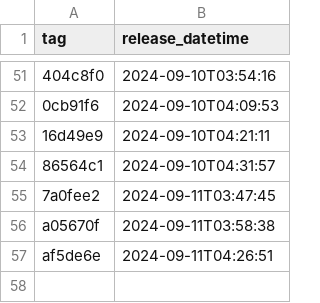
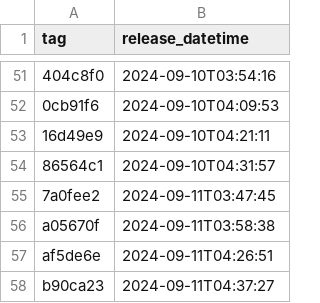
Before and after one commit to NHSDigital/prescriptionsforpatients, a CSV file: _data/internal-dev-sandbox_deployments.csv, drawn as a sheet; only a part is shown, gaps mark what is left out.

```diff
--- a/_data/internal-dev-sandbox_deployments.csv
+++ b/_data/internal-dev-sandbox_deployments.csv
@@ -57 +57,2 @@ a05670f,2024-09-11T03:58:38
 af5de6e,2024-09-11T04:26:51
+b90ca23,2024-09-11T04:37:27
```
Also changed, not shown: 1 other file.
